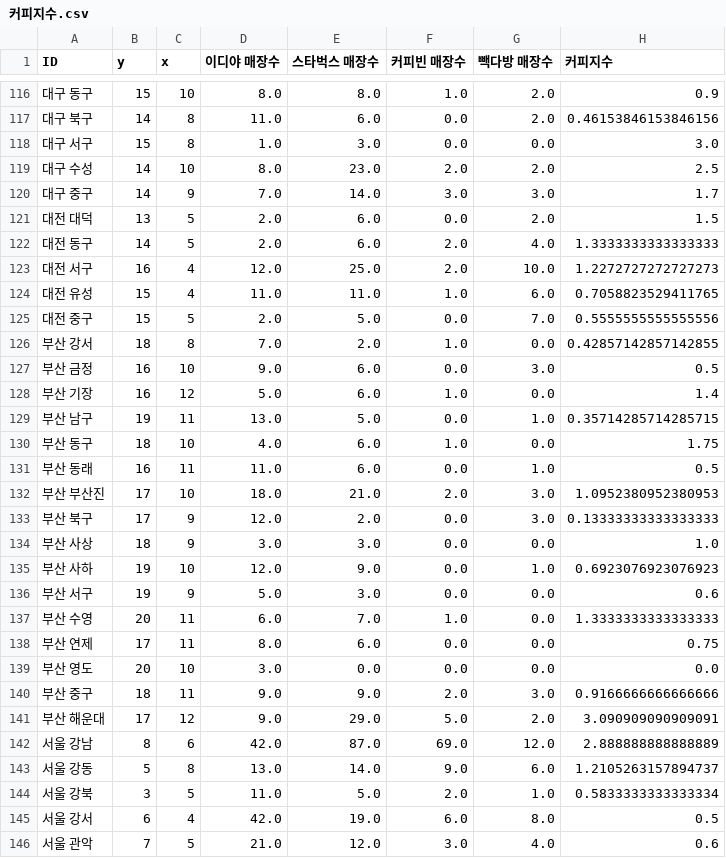
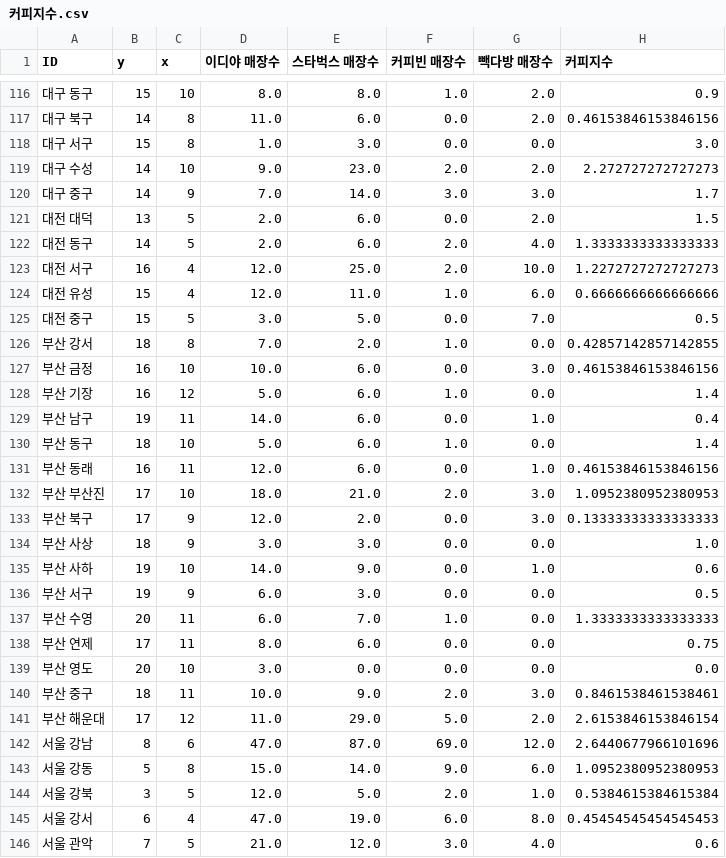
Before and after one commit to ckiekim/Data-Analysis-2020, a CSV file: 08.Cartogram/results/커피지수.csv, drawn as a sheet; only a part is shown, gaps mark what is left out; the diff covers the shown part only.

```diff
--- a/08.Cartogram/results/커피지수.csv
+++ b/08.Cartogram/results/커피지수.csv
@@ -118,3 +118,3 @@ ID,y,x,이디야 매장수,스타벅스 매장수,커피빈 매장수,빽다방
 대구 서구,15,8,1.0,3.0,0.0,0.0,3.0
-대구 수성,14,10,8.0,23.0,2.0,2.0,2.5
+대구 수성,14,10,9.0,23.0,2.0,2.0,2.272727272727273
 대구 중구,14,9,7.0,14.0,3.0,3.0,1.7
@@ -123,10 +123,10 @@ ID,y,x,이디야 매장수,스타벅스 매장수,커피빈 매장수,빽다방
 대전 서구,16,4,12.0,25.0,2.0,10.0,1.2272727272727273
-대전 유성,15,4,11.0,11.0,1.0,6.0,0.7058823529411765
-대전 중구,15,5,2.0,5.0,0.0,7.0,0.5555555555555556
+대전 유성,15,4,12.0,11.0,1.0,6.0,0.6666666666666666
+대전 중구,15,5,3.0,5.0,0.0,7.0,0.5
 부산 강서,18,8,7.0,2.0,1.0,0.0,0.42857142857142855
-부산 금정,16,10,9.0,6.0,0.0,3.0,0.5
+부산 금정,16,10,10.0,6.0,0.0,3.0,0.46153846153846156
 부산 기장,16,12,5.0,6.0,1.0,0.0,1.4
-부산 남구,19,11,13.0,5.0,0.0,1.0,0.35714285714285715
-부산 동구,18,10,4.0,6.0,1.0,0.0,1.75
-부산 동래,16,11,11.0,6.0,0.0,1.0,0.5
+부산 남구,19,11,14.0,6.0,0.0,1.0,0.4
+부산 동구,18,10,5.0,6.0,1.0,0.0,1.4
+부산 동래,16,11,12.0,6.0,0.0,1.0,0.46153846153846156
 부산 부산진,17,10,18.0,21.0,2.0,3.0,1.0952380952380953
@@ -134,4 +134,4 @@ ID,y,x,이디야 매장수,스타벅스 매장수,커피빈 매장수,빽다방
 부산 사상,18,9,3.0,3.0,0.0,0.0,1.0
-부산 사하,19,10,12.0,9.0,0.0,1.0,0.6923076923076923
-부산 서구,19,9,5.0,3.0,0.0,0.0,0.6
+부산 사하,19,10,14.0,9.0,0.0,1.0,0.6
+부산 서구,19,9,6.0,3.0,0.0,0.0,0.5
 부산 수영,20,11,6.0,7.0,1.0,0.0,1.3333333333333333
@@ -139,8 +139,8 @@ ID,y,x,이디야 매장수,스타벅스 매장수,커피빈 매장수,빽다방
 부산 영도,20,10,3.0,0.0,0.0,0.0,0.0
-부산 중구,18,11,9.0,9.0,2.0,3.0,0.9166666666666666
-부산 해운대,17,12,9.0,29.0,5.0,2.0,3.090909090909091
-서울 강남,8,6,42.0,87.0,69.0,12.0,2.888888888888889
-서울 강동,5,8,13.0,14.0,9.0,6.0,1.2105263157894737
-서울 강북,3,5,11.0,5.0,2.0,1.0,0.5833333333333334
-서울 강서,6,4,42.0,19.0,6.0,8.0,0.5
+부산 중구,18,11,10.0,9.0,2.0,3.0,0.8461538461538461
+부산 해운대,17,12,11.0,29.0,5.0,2.0,2.6153846153846154
+서울 강남,8,6,47.0,87.0,69.0,12.0,2.6440677966101696
+서울 강동,5,8,15.0,14.0,9.0,6.0,1.0952380952380953
+서울 강북,3,5,12.0,5.0,2.0,1.0,0.5384615384615384
+서울 강서,6,4,47.0,19.0,6.0,8.0,0.45454545454545453
 서울 관악,7,5,21.0,12.0,3.0,4.0,0.6
```
Also changed, not shown: 103 edited cells elsewhere in this file, 08.Cartogram/results/빽다방.csv, 08.Cartogram/results/빽다방2.csv, 8 other files.
